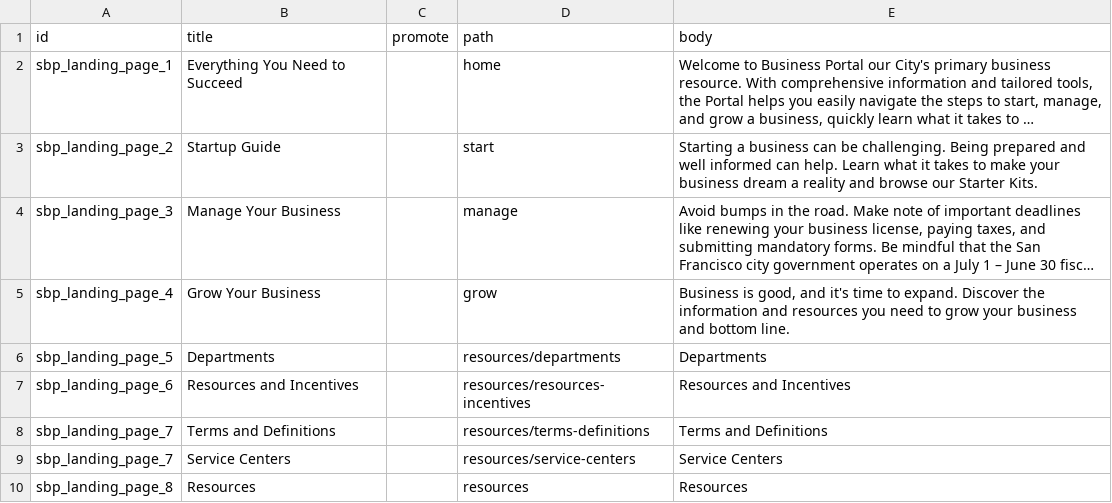
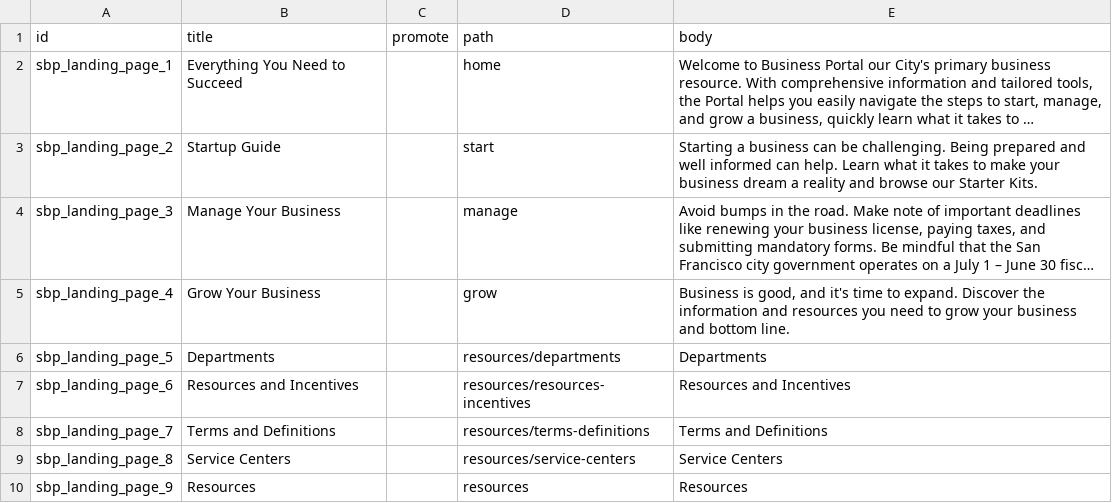
Before and after one commit to CivicActions/business_portal, a CSV file: docroot/profiles/labp/modules/bp/custom/sbp_migrate/import/sbp_landing_page.csv, drawn as a sheet; long unchanged cells end in ….

```diff
--- a/docroot/profiles/labp/modules/bp/custom/sbp_migrate/import/sbp_landing_page.csv
+++ b/docroot/profiles/labp/modules/bp/custom/sbp_migrate/import/sbp_landing_page.csv
@@ -8,3 +8,3 @@ sbp_landing_page_6,Resources and Incentives,,resources/resources-incentives,"Res
 sbp_landing_page_7,Terms and Definitions,,resources/terms-definitions,"Terms and Definitions"
-sbp_landing_page_7,Service Centers,,resources/service-centers,"Service Centers"
-sbp_landing_page_8,Resources,,resources,"Resources"
+sbp_landing_page_8,Service Centers,,resources/service-centers,"Service Centers"
+sbp_landing_page_9,Resources,,resources,"Resources"
```
Also changed, not shown: 5 other files.
